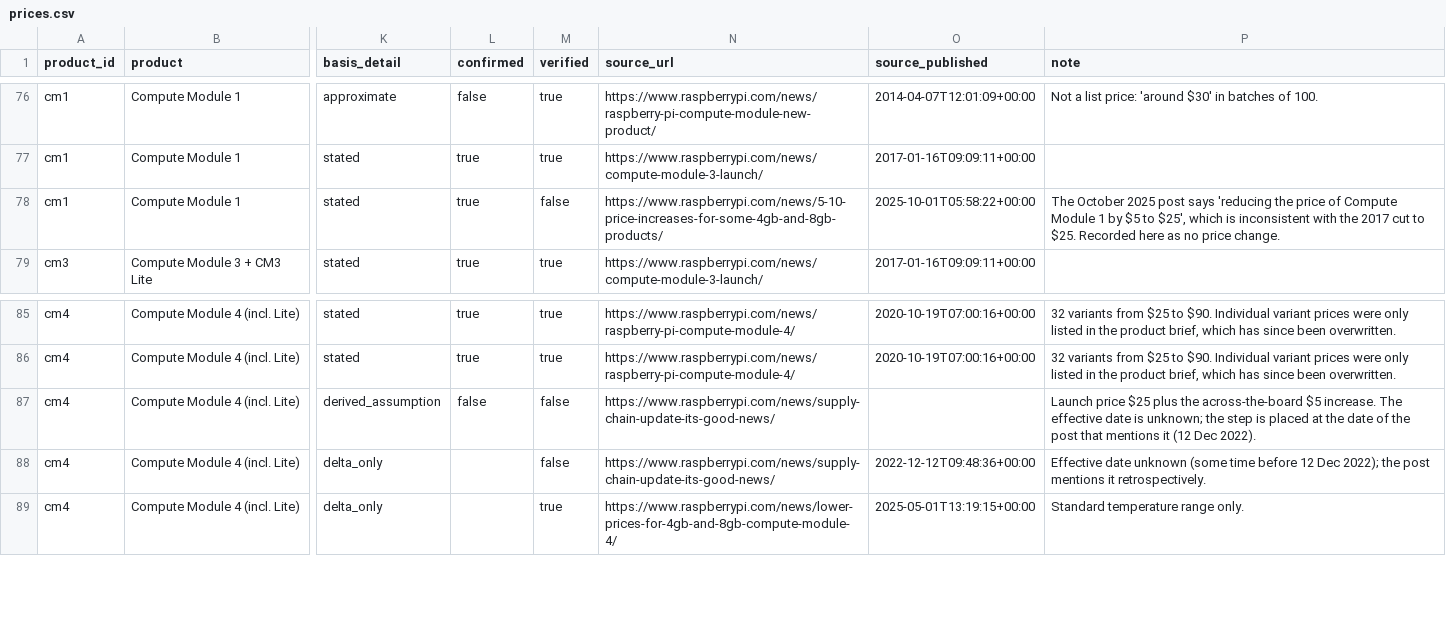
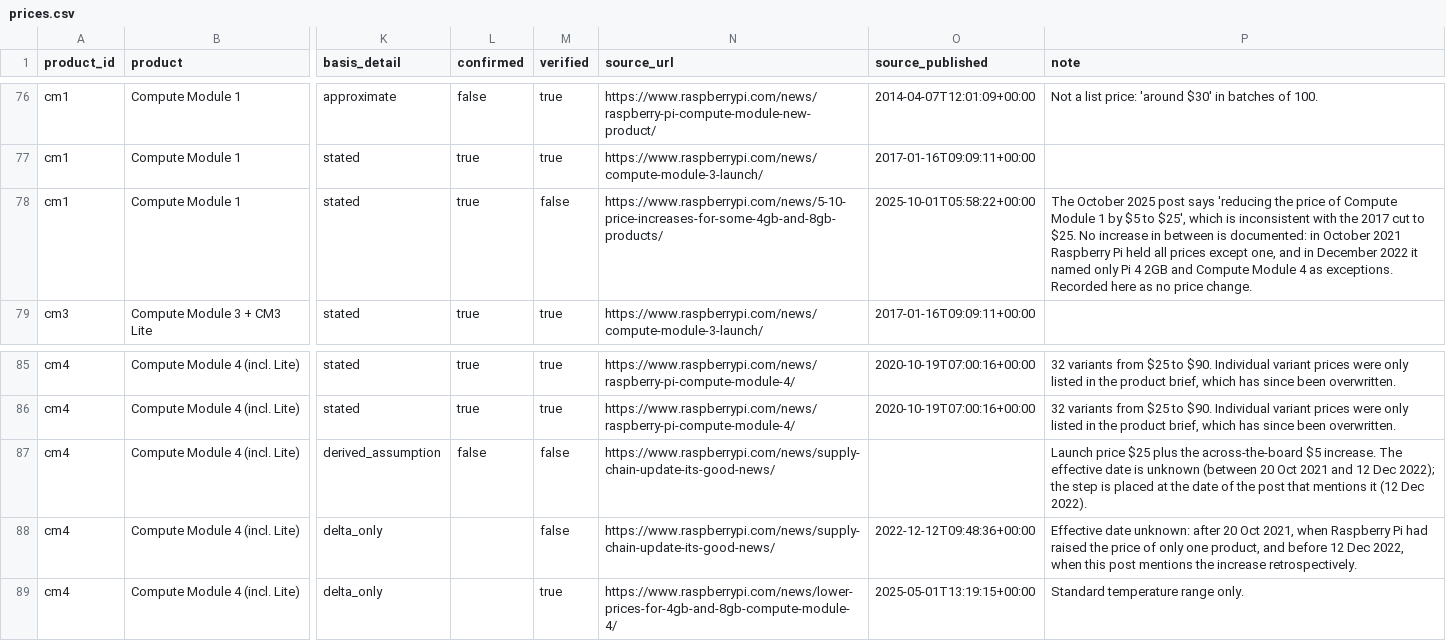
Before and after one commit to raspberry-tips/rpi-prices-lifecycle, a CSV file: data/prices.csv, drawn as a sheet; only a part is shown, gaps mark what is left out; the diff names each change by its address in the sheet, - before the commit and + after, or states it on an @@ line.

```diff
--- a/data/prices.csv
+++ b/data/prices.csv
-P78 (note): …to $25. Recorded here…
+P78 (note): …to $25. No increase in between is documented: in October 2021 Raspberry Pi held all prices except one, and in December 2022 it named only Pi 4 2GB and Compute Module 4 as exceptions. Recorded here…
-P87 (note): …date is unknown; the step…
+P87 (note): …date is unknown (between 20 Oct 2021 and 12 Dec 2022); the step…
-P88 (note): Effective date unknown (some time before 12 Dec 2022); the post mentions it retrospectively.
+P88 (note): Effective date unknown: after 20 Oct 2021, when Raspberry Pi had raised the price of only one product, and before 12 Dec 2022, when this post mentions the increase retrospectively.
```
Also changed, not shown: 1 other file.
